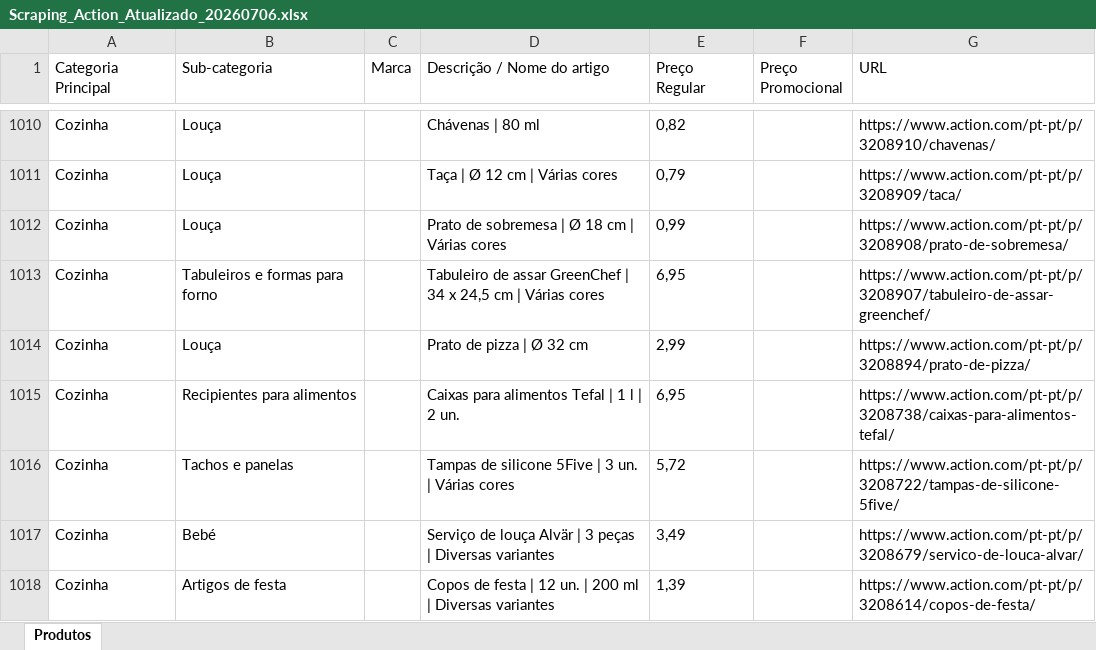
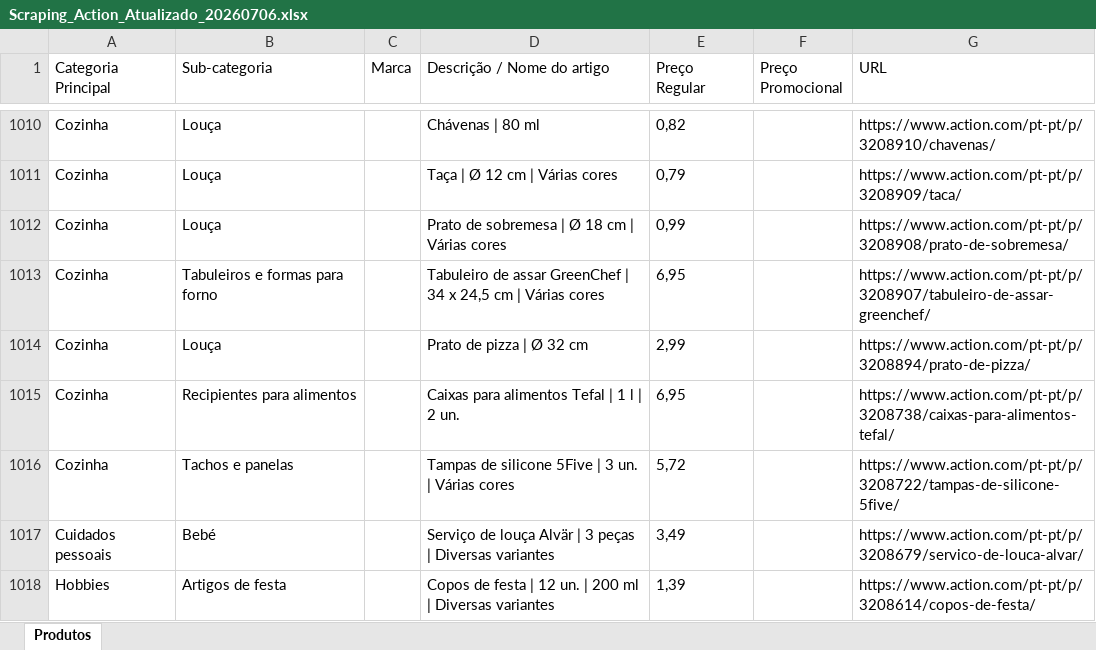
Before and after one commit to Holiday090/teste01, an Excel workbook: Scraping_Action_Atualizado_20260706.xlsx, sheet Produtos, drawn as a sheet; only a part is shown, gaps mark what is left out; values as stored, in another font and other column widths than the file's, no borders; the diff covers the shown part only; the diff names each change by its address in the sheet, - before the commit and + after, or states it on an @@ line.

```diff
--- a/Scraping_Action_Atualizado_20260706.xlsx (sheet Produtos)
+++ b/Scraping_Action_Atualizado_20260706.xlsx (sheet Produtos)
-A1017 (Categoria Principal): Cozinha
+A1017 (Categoria Principal): Cuidados pessoais
-A1018 (Categoria Principal): Cozinha
+A1018 (Categoria Principal): Hobbies
```
Also changed, not shown: 16 edited cells elsewhere in this sheet, 1 other file.
